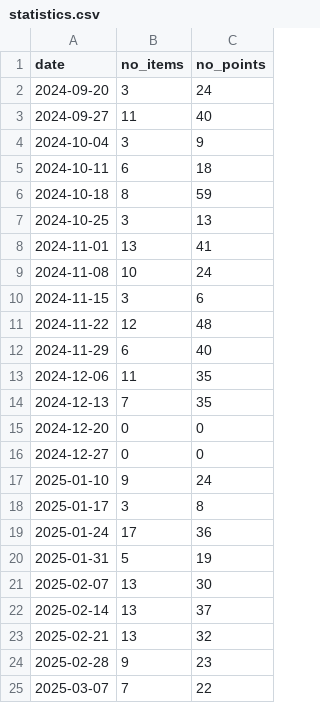
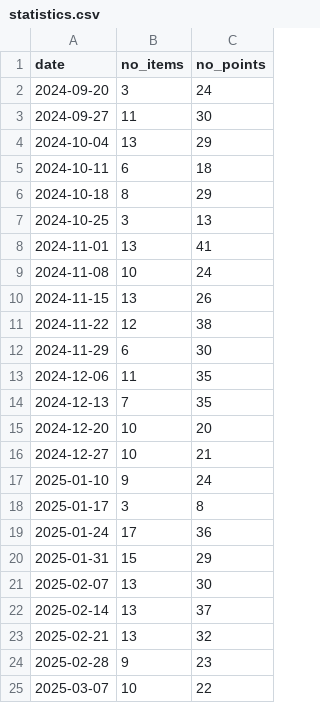
Before and after one commit to niksavis/burndown-chart, a CSV file: statistics.csv, drawn as a sheet.

```diff
--- a/statistics.csv
+++ b/statistics.csv
@@ -2,6 +2,6 @@ date;no_items;no_points
 2024-09-20;3;24
-2024-09-27;11;40
-2024-10-04;3;9
+2024-09-27;11;30
+2024-10-04;13;29
 2024-10-11;6;18
-2024-10-18;8;59
+2024-10-18;8;29
 2024-10-25;3;13
@@ -9,9 +9,9 @@ date;no_items;no_points
 2024-11-08;10;24
-2024-11-15;3;6
-2024-11-22;12;48
-2024-11-29;6;40
+2024-11-15;13;26
+2024-11-22;12;38
+2024-11-29;6;30
 2024-12-06;11;35
 2024-12-13;7;35
-2024-12-20;0;0
-2024-12-27;0;0
+2024-12-20;10;20
+2024-12-27;10;21
 2025-01-10;9;24
@@ -19,3 +19,3 @@ date;no_items;no_points
 2025-01-24;17;36
-2025-01-31;5;19
+2025-01-31;15;29
 2025-02-07;13;30
@@ -24,2 +24,2 @@ date;no_items;no_points
 2025-02-28;9;23
-2025-03-07;7;22
+2025-03-07;10;22
```
Also changed, not shown: 2 other files.
